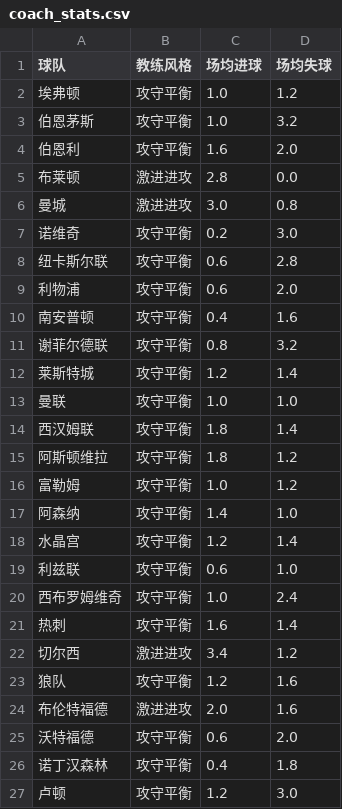
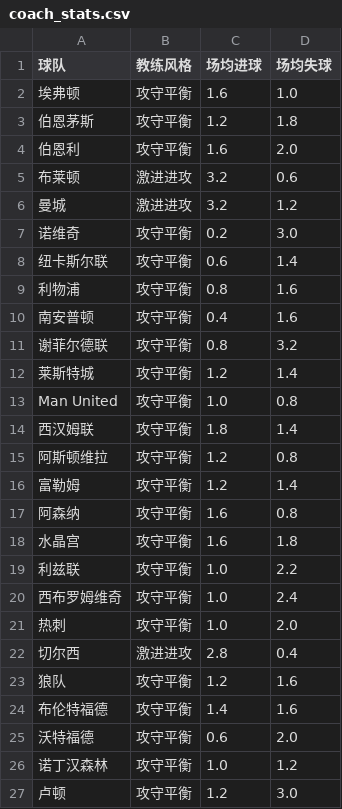
Before and after one commit to kejiqun/epl-prediction, a CSV file: coach_stats.csv, drawn as a sheet; only a part is shown; the diff covers the shown part only.

```diff
--- a/coach_stats.csv
+++ b/coach_stats.csv
@@ -1,10 +1,10 @@
 球队,教练风格,场均进球,场均失球
-埃弗顿,攻守平衡,1.0,1.2
-伯恩茅斯,攻守平衡,1.0,3.2
+埃弗顿,攻守平衡,1.6,1.0
+伯恩茅斯,攻守平衡,1.2,1.8
 伯恩利,攻守平衡,1.6,2.0
-布莱顿,激进进攻,2.8,0.0
-曼城,激进进攻,3.0,0.8
+布莱顿,激进进攻,3.2,0.6
+曼城,激进进攻,3.2,1.2
 诺维奇,攻守平衡,0.2,3.0
-纽卡斯尔联,攻守平衡,0.6,2.8
-利物浦,攻守平衡,0.6,2.0
+纽卡斯尔联,攻守平衡,0.6,1.4
+利物浦,攻守平衡,0.8,1.6
 南安普顿,攻守平衡,0.4,1.6
@@ -12,16 +12,16 @@
 莱斯特城,攻守平衡,1.2,1.4
-曼联,攻守平衡,1.0,1.0
+Man United,攻守平衡,1.0,0.8
 西汉姆联,攻守平衡,1.8,1.4
-阿斯顿维拉,攻守平衡,1.8,1.2
-富勒姆,攻守平衡,1.0,1.2
-阿森纳,攻守平衡,1.4,1.0
-水晶宫,攻守平衡,1.2,1.4
-利兹联,攻守平衡,0.6,1.0
+阿斯顿维拉,攻守平衡,1.2,0.8
+富勒姆,攻守平衡,1.2,1.4
+阿森纳,攻守平衡,1.6,0.8
+水晶宫,攻守平衡,1.6,1.8
+利兹联,攻守平衡,1.0,2.2
 西布罗姆维奇,攻守平衡,1.0,2.4
-热刺,攻守平衡,1.6,1.4
-切尔西,激进进攻,3.4,1.2
+热刺,攻守平衡,1.0,2.0
+切尔西,激进进攻,2.8,0.4
 狼队,攻守平衡,1.2,1.6
-布伦特福德,激进进攻,2.0,1.6
+布伦特福德,攻守平衡,1.4,1.6
 沃特福德,攻守平衡,0.6,2.0
-诺丁汉森林,攻守平衡,0.4,1.8
+诺丁汉森林,攻守平衡,1.0,1.2
 卢顿,攻守平衡,1.2,3.0
```
Also changed, not shown: 21 added rows, 1 removed row and 6 edited cells elsewhere in this file, referee_stats.csv, 9 other files.
